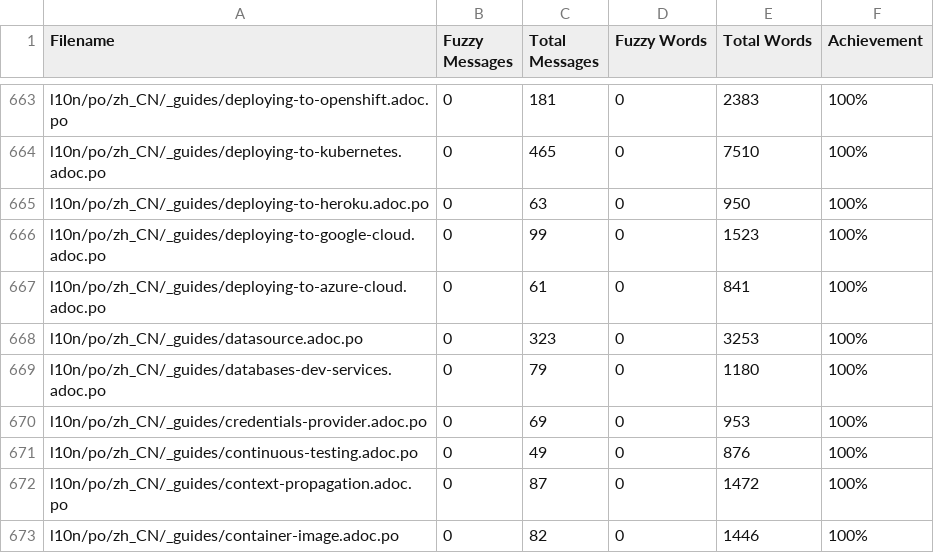
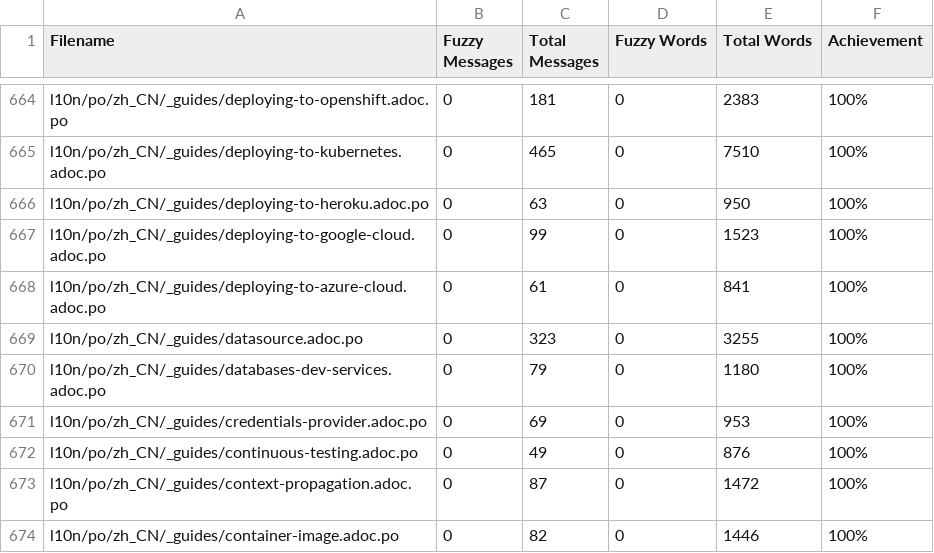
Before and after one commit to giant35/quarkusZH, a CSV file: l10n/stats/translation.csv, drawn as a sheet; only a part is shown, gaps mark what is left out; the diff covers the shown part only.

```diff
--- a/l10n/stats/translation.csv
+++ b/l10n/stats/translation.csv
@@ -667,3 +668,3 @@ l10n/po/zh_CN/_guides/deploying-to-google-cloud.adoc.po,0,99,0,1523,100%
 l10n/po/zh_CN/_guides/deploying-to-azure-cloud.adoc.po,0,61,0,841,100%
-l10n/po/zh_CN/_guides/datasource.adoc.po,0,323,0,3253,100%
+l10n/po/zh_CN/_guides/datasource.adoc.po,0,323,0,3255,100%
 l10n/po/zh_CN/_guides/databases-dev-services.adoc.po,0,79,0,1180,100%
```
Also changed, not shown: 1 added row and 13 edited cells elsewhere in this file.
